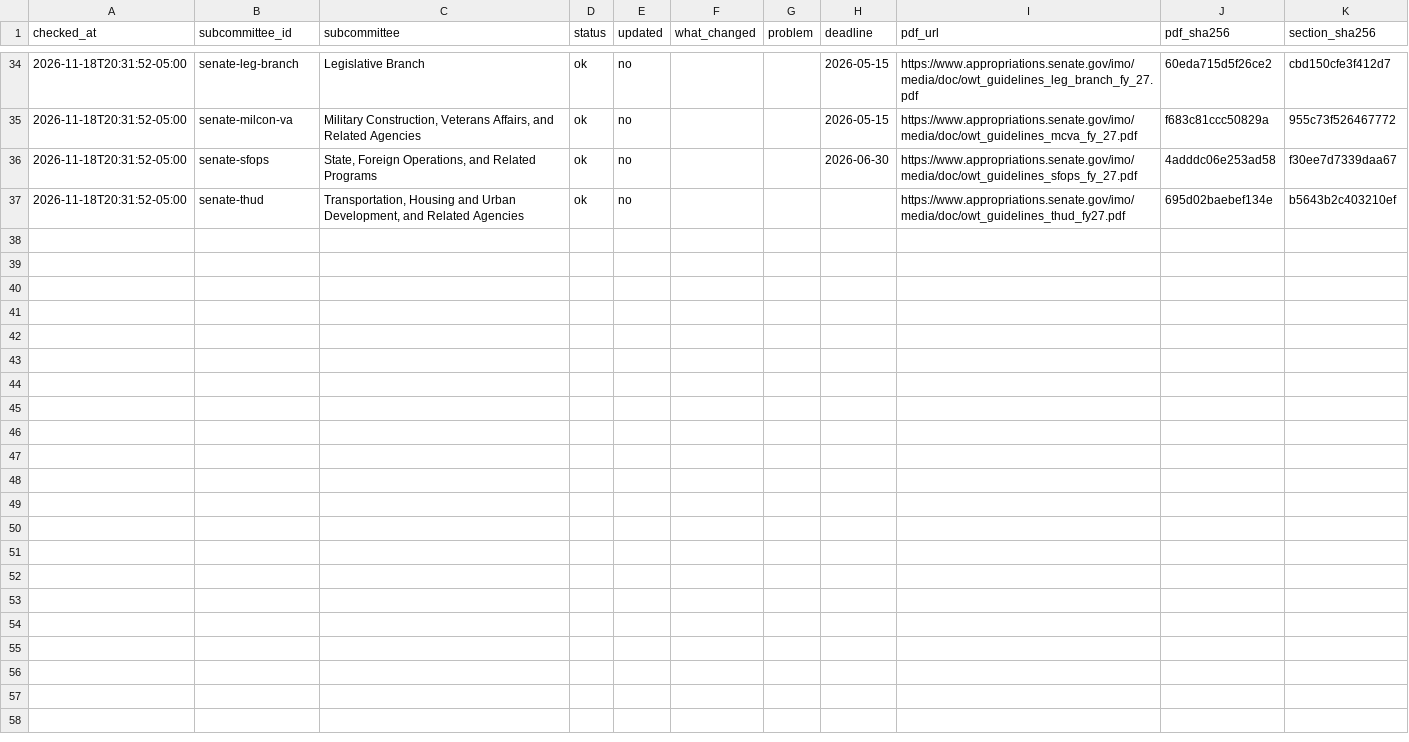
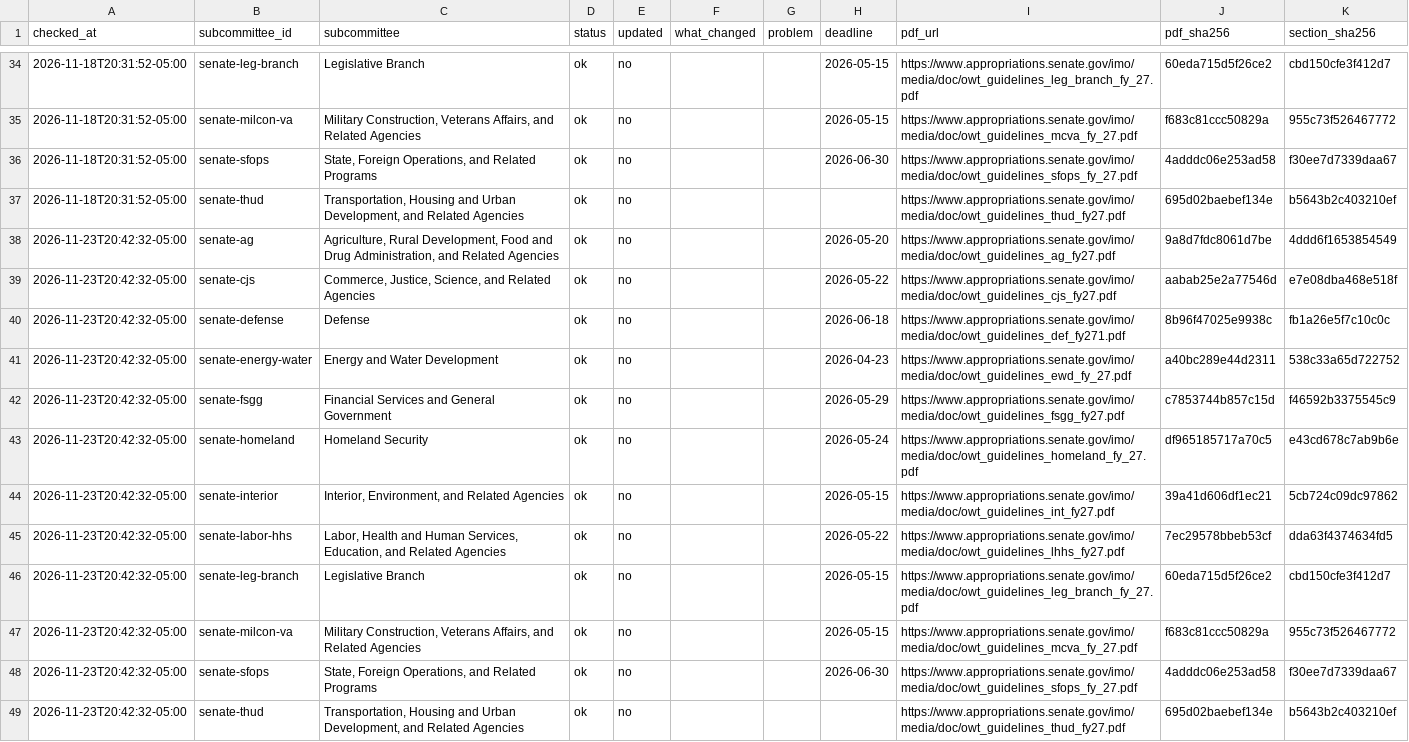
Before and after one commit to banjtheman/approps-deadlines, a CSV file: data/history.csv, drawn as a sheet; only a part is shown, gaps mark what is left out.

```diff
--- a/data/history.csv
+++ b/data/history.csv
@@ -37 +37,13 @@ checked_at,subcommittee_id,subcommittee,status,updated,what_changed,problem,dead
 2026-11-18T20:31:52-05:00,senate-thud,"Transportation, Housing and Urban Development, and Related Agencies",ok,no,,,,https://www.appropriations.senate.gov/imo/media/doc/owt_guidelines_thud_fy27.pdf,695d02baebef134e,b5643b2c403210ef
+2026-11-23T20:42:32-05:00,senate-ag,"Agriculture, Rural Development, Food and Drug Administration, and Related Agencies",ok,no,,,2026-05-20,https://www.appropriations.senate.gov/imo/media/doc/owt_guidelines_ag_fy27.pdf,9a8d7fdc8061d7be,4ddd6f1653854549
+2026-11-23T20:42:32-05:00,senate-cjs,"Commerce, Justice, Science, and Related Agencies",ok,no,,,2026-05-22,https://www.appropriations.senate.gov/imo/media/doc/owt_guidelines_cjs_fy27.pdf,aabab25e2a77546d,e7e08dba468e518f
+2026-11-23T20:42:32-05:00,senate-defense,Defense,ok,no,,,2026-06-18,https://www.appropriations.senate.gov/imo/media/doc/owt_guidelines_def_fy271.pdf,8b96f47025e9938c,fb1a26e5f7c10c0c
+2026-11-23T20:42:32-05:00,senate-energy-water,Energy and Water Development,ok,no,,,2026-04-23,https://www.appropriations.senate.gov/imo/media/doc/owt_guidelines_ewd_fy_27.pdf,a40bc289e44d2311,538c33a65d722752
+2026-11-23T20:42:32-05:00,senate-fsgg,Financial Services and General Government,ok,no,,,2026-05-29,https://www.appropriations.senate.gov/imo/media/doc/owt_guidelines_fsgg_fy27.pdf,c7853744b857c15d,f46592b3375545c9
+2026-11-23T20:42:32-05:00,senate-homeland,Homeland Security,ok,no,,,2026-05-24,https://www.appropriations.senate.gov/imo/media/doc/owt_guidelines_homeland_fy_27.pdf,df965185717a70c5,e43cd678c7ab9b6e
+2026-11-23T20:42:32-05:00,senate-interior,"Interior, Environment, and Related Agencies",ok,no,,,2026-05-15,https://www.appropriations.senate.gov/imo/media/doc/owt_guidelines_int_fy27.pdf,39a41d606df1ec21,5cb724c09dc97862
+2026-11-23T20:42:32-05:00,senate-labor-hhs,"Labor, Health and Human Services, Education, and Related Agencies",ok,no,,,2026-05-22,https://www.appropriations.senate.gov/imo/media/doc/owt_guidelines_lhhs_fy27.pdf,7ec29578bbeb53cf,dda63f4374634fd5
+2026-11-23T20:42:32-05:00,senate-leg-branch,Legislative Branch,ok,no,,,2026-05-15,https://www.appropriations.senate.gov/imo/media/doc/owt_guidelines_leg_branch_fy_27.pdf,60eda715d5f26ce2,cbd150cfe3f412d7
+2026-11-23T20:42:32-05:00,senate-milcon-va,"Military Construction, Veterans Affairs, and Related Agencies",ok,no,,,2026-05-15,https://www.appropriations.senate.gov/imo/media/doc/owt_guidelines_mcva_fy_27.pdf,f683c81ccc50829a,955c73f526467772
+2026-11-23T20:42:32-05:00,senate-sfops,"State, Foreign Operations, and Related Programs",ok,no,,,2026-06-30,https://www.appropriations.senate.gov/imo/media/doc/owt_guidelines_sfops_fy_27.pdf,4adddc06e253ad58,f30ee7d7339daa67
+2026-11-23T20:42:32-05:00,senate-thud,"Transportation, Housing and Urban Development, and Related Agencies",ok,no,,,,https://www.appropriations.senate.gov/imo/media/doc/owt_guidelines_thud_fy27.pdf,695d02baebef134e,b5643b2c403210ef
```
Also changed, not shown: output/demo/tracker.csv, output/tracker.csv, 5 other files.
